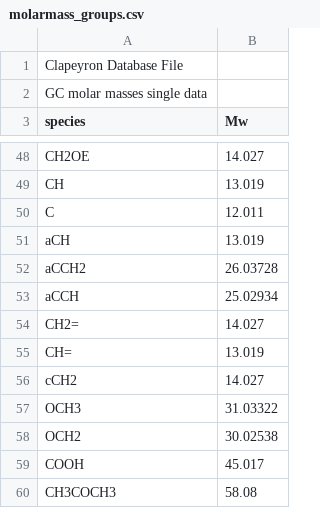
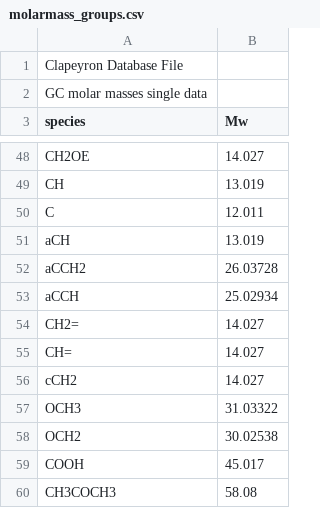
Before and after one commit to Caitlin-Breytenbach/Clapeyron.jl, a CSV file: database/properties/molarmass_groups.csv, drawn as a sheet; only a part is shown, gaps mark what is left out.

Commit message:
incorrect MM

```diff
--- a/database/properties/molarmass_groups.csv
+++ b/database/properties/molarmass_groups.csv
@@ -54,3 +54,3 @@ aCCH,25.02934
 CH2=,14.027
-CH=,13.019
+CH=,14.027
 cCH2,14.027
```
